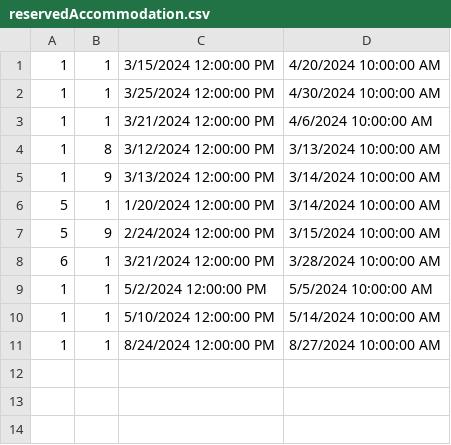
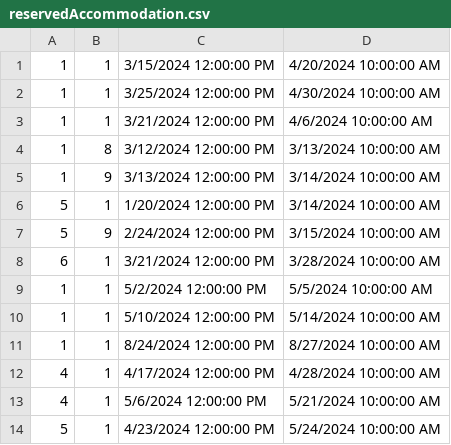
Before and after one commit to VeljkoW/Tourism-Accommodation-Management-App, a CSV file: Resources/Data/reservedAccommodation.csv, drawn as a sheet.

```diff
--- a/Resources/Data/reservedAccommodation.csv
+++ b/Resources/Data/reservedAccommodation.csv
@@ -11 +11,4 @@
 1|1|8/24/2024 12:00:00 PM|8/27/2024 10:00:00 AM
+4|1|4/17/2024 12:00:00 PM|4/28/2024 10:00:00 AM
+4|1|5/6/2024 12:00:00 PM|5/21/2024 10:00:00 AM
+5|1|4/23/2024 12:00:00 PM|5/24/2024 10:00:00 AM
```
Also changed, not shown: 6 other files.
